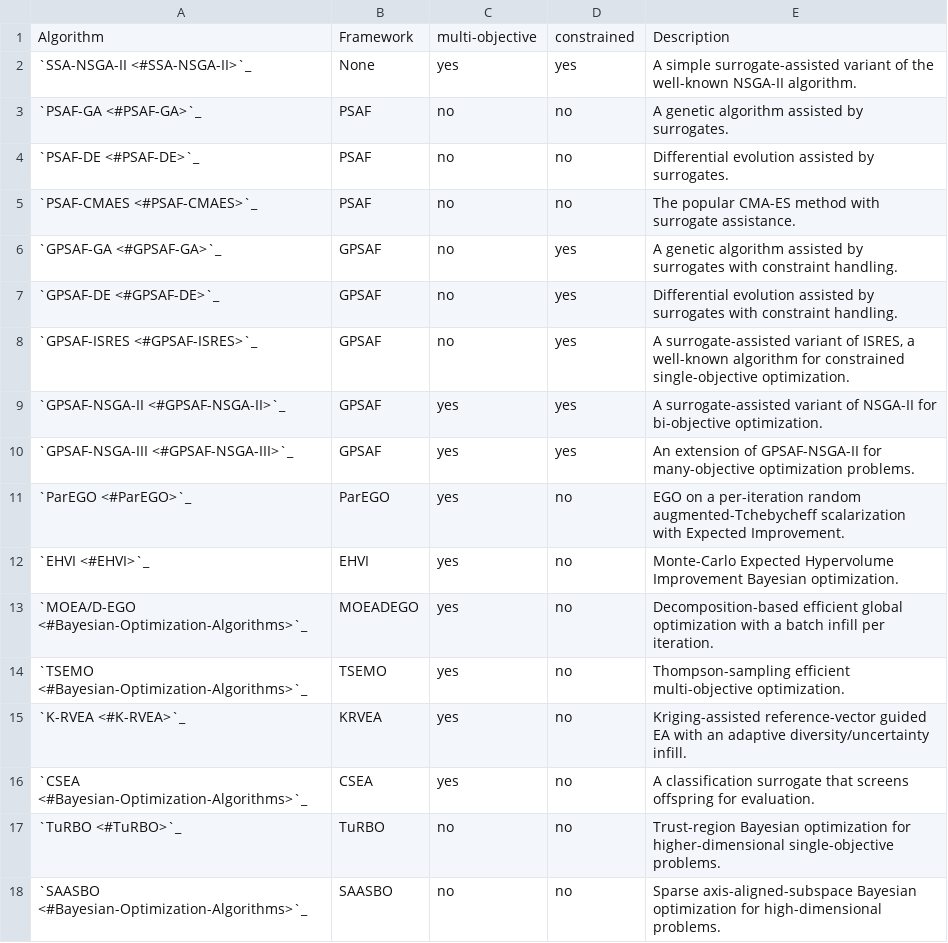
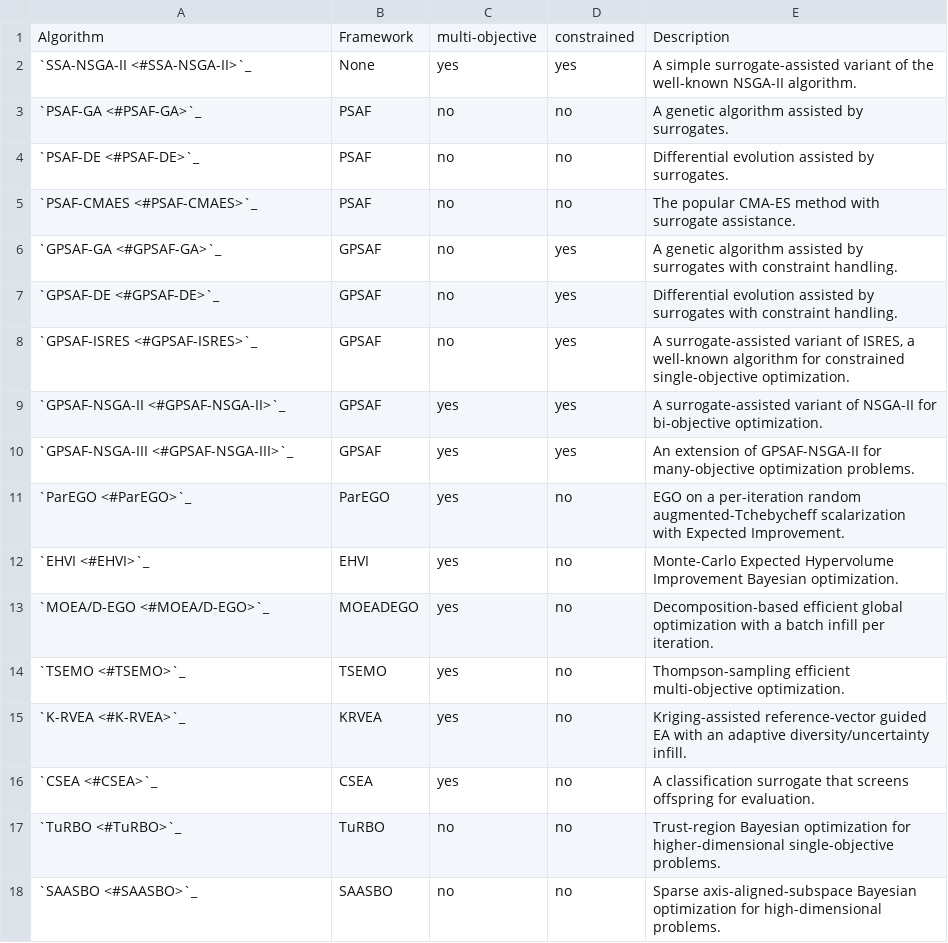
Before and after one commit to anyoptimization/pysamoo, a CSV file: docs/source/algorithms.csv, drawn as a sheet.

Commit message:
docs: add worked examples for the remaining four algorithms
Every algorithm now has its own executed usage example: add MOEA/D-EGO, TSEMO,
CSEA and SAASBO (SAASBO shown on Sphere, where the MAP scaffold converges, with
a note that it is a scaffold). Point the algorithms-table anchors for these four
at their new sections instead of the overview.

```diff
--- a/docs/source/algorithms.csv
+++ b/docs/source/algorithms.csv
@@ -12,7 +12,7 @@ Algorithm,Framework,multi-objective,constrained,Description
 `EHVI <#EHVI>`_,EHVI,yes,no,Monte-Carlo Expected Hypervolume Improvement Bayesian optimization.
-`MOEA/D-EGO <#Bayesian-Optimization-Algorithms>`_,MOEADEGO,yes,no,Decomposition-based efficient global optimization with a batch infill per iteration.
-`TSEMO <#Bayesian-Optimization-Algorithms>`_,TSEMO,yes,no,Thompson-sampling efficient multi-objective optimization.
+`MOEA/D-EGO <#MOEA/D-EGO>`_,MOEADEGO,yes,no,Decomposition-based efficient global optimization with a batch infill per iteration.
+`TSEMO <#TSEMO>`_,TSEMO,yes,no,Thompson-sampling efficient multi-objective optimization.
 `K-RVEA <#K-RVEA>`_,KRVEA,yes,no,Kriging-assisted reference-vector guided EA with an adaptive diversity/uncertainty infill.
-`CSEA <#Bayesian-Optimization-Algorithms>`_,CSEA,yes,no,A classification surrogate that screens offspring for evaluation.
+`CSEA <#CSEA>`_,CSEA,yes,no,A classification surrogate that screens offspring for evaluation.
 `TuRBO <#TuRBO>`_,TuRBO,no,no,Trust-region Bayesian optimization for higher-dimensional single-objective problems.
-`SAASBO <#Bayesian-Optimization-Algorithms>`_,SAASBO,no,no,Sparse axis-aligned-subspace Bayesian optimization for high-dimensional problems.
+`SAASBO <#SAASBO>`_,SAASBO,no,no,Sparse axis-aligned-subspace Bayesian optimization for high-dimensional problems.
```
Also changed, not shown: 1 other file.
